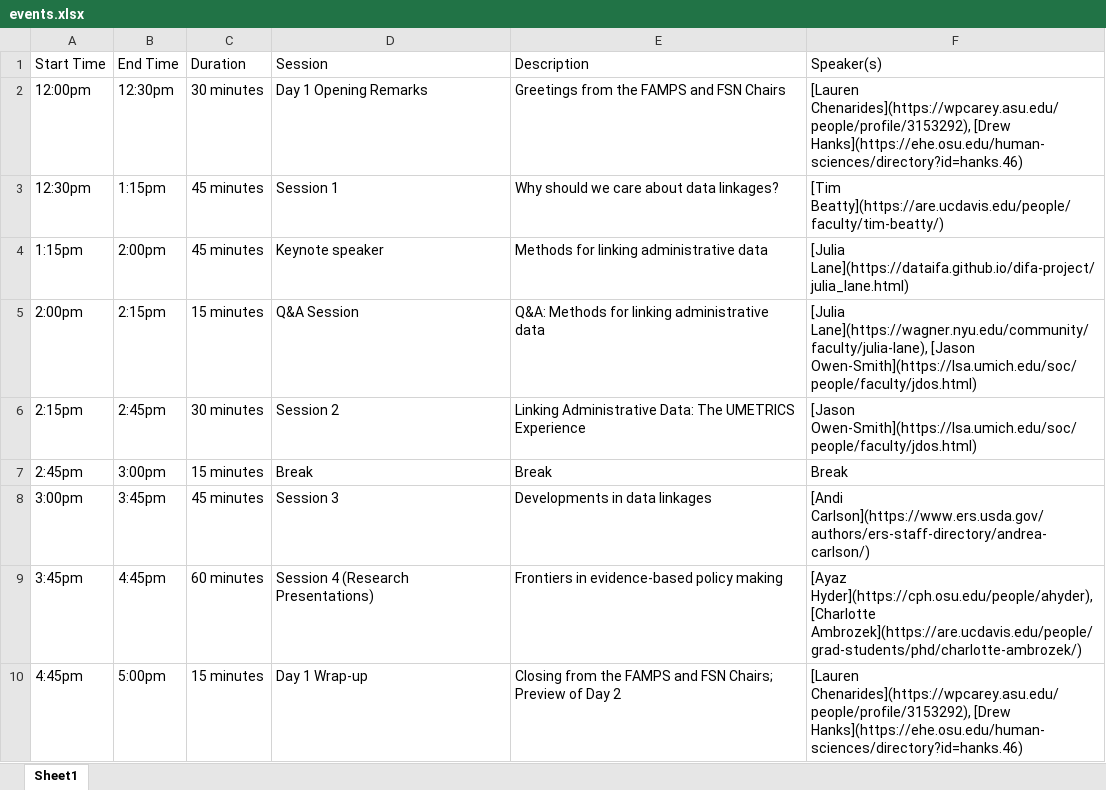
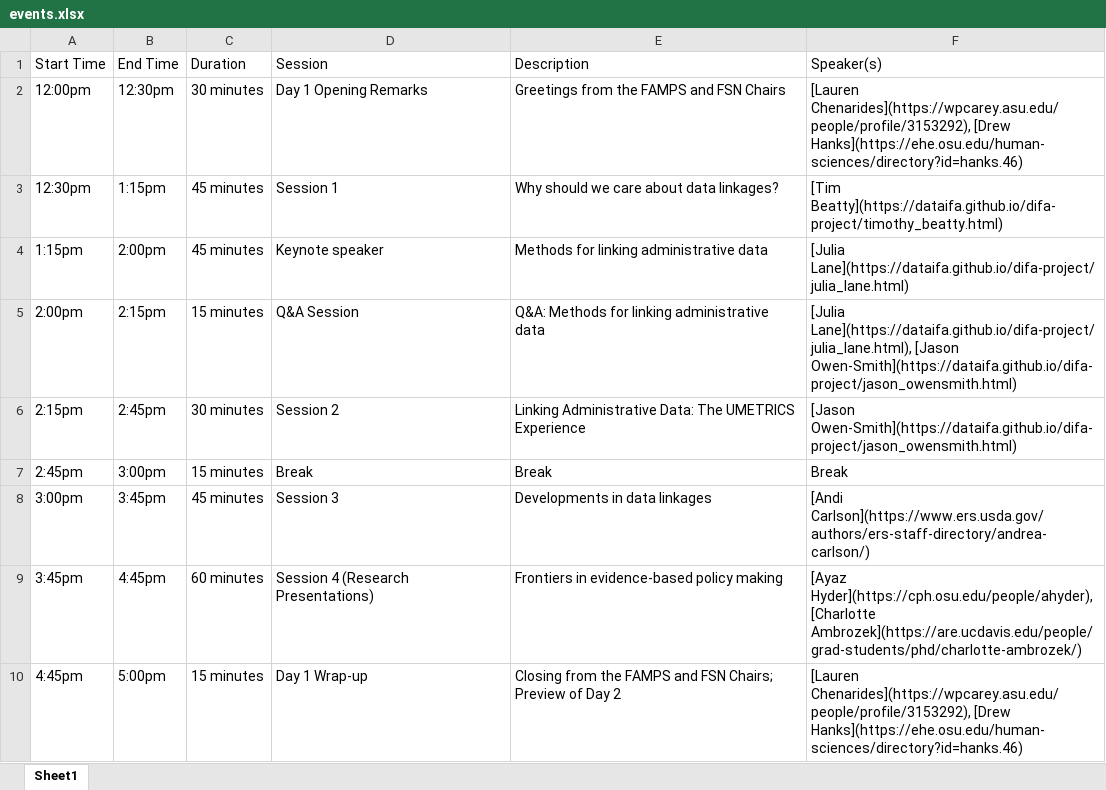
Before and after one commit to dataifa/difa, an Excel workbook: docs/events.xlsx, sheet Sheet1, drawn as a sheet; values as stored, in another font and other column widths than the file's, no borders; the diff names each change by its address in the sheet, - before the commit and + after, or states it on an @@ line.

```diff
--- a/docs/events.xlsx (sheet Sheet1)
+++ b/docs/events.xlsx (sheet Sheet1)
-F3 (Speaker(s)): [Tim Beatty](https://are.ucdavis.edu/people/faculty/tim-beatty/)
+F3 (Speaker(s)): [Tim Beatty](https://dataifa.github.io/difa-project/timothy_beatty.html)
-F5 (Speaker(s)): [Julia Lane](https://wagner.nyu.edu/community/faculty/julia-lane), [Jason Owen-Smith](https://lsa.umich.edu/soc/people/faculty/jdos.html)
+F5 (Speaker(s)): [Julia Lane](https://dataifa.github.io/difa-project/julia_lane.html), [Jason Owen-Smith](https://dataifa.github.io/difa-project/jason_owensmith.html)
-F6 (Speaker(s)): [Jason Owen-Smith](https://lsa.umich.edu/soc/people/faculty/jdos.html)
+F6 (Speaker(s)): [Jason Owen-Smith](https://dataifa.github.io/difa-project/jason_owensmith.html)
```
Also changed, not shown: events.xlsx, 5 other files.
